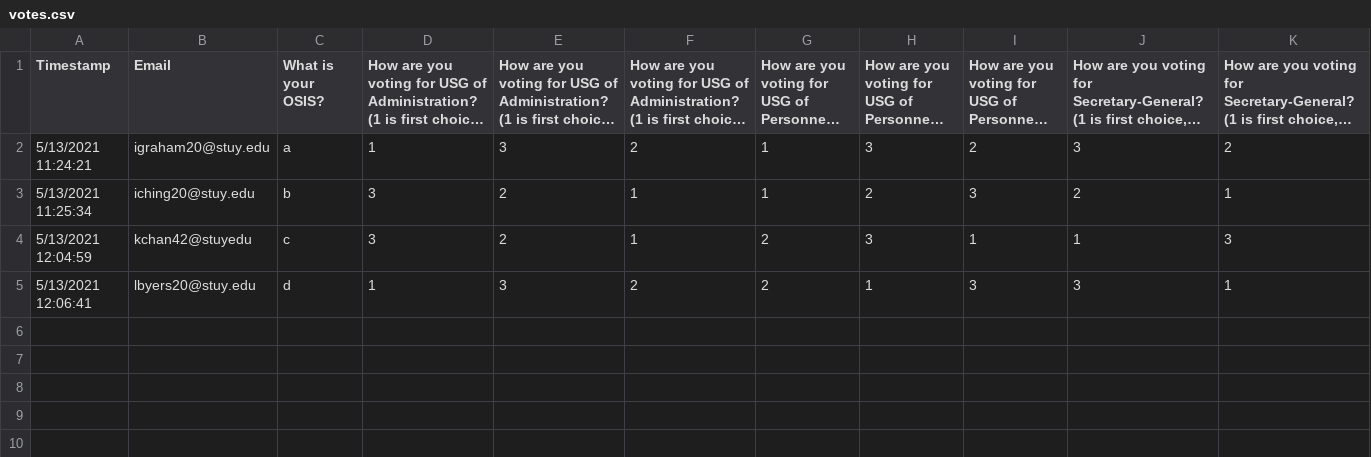
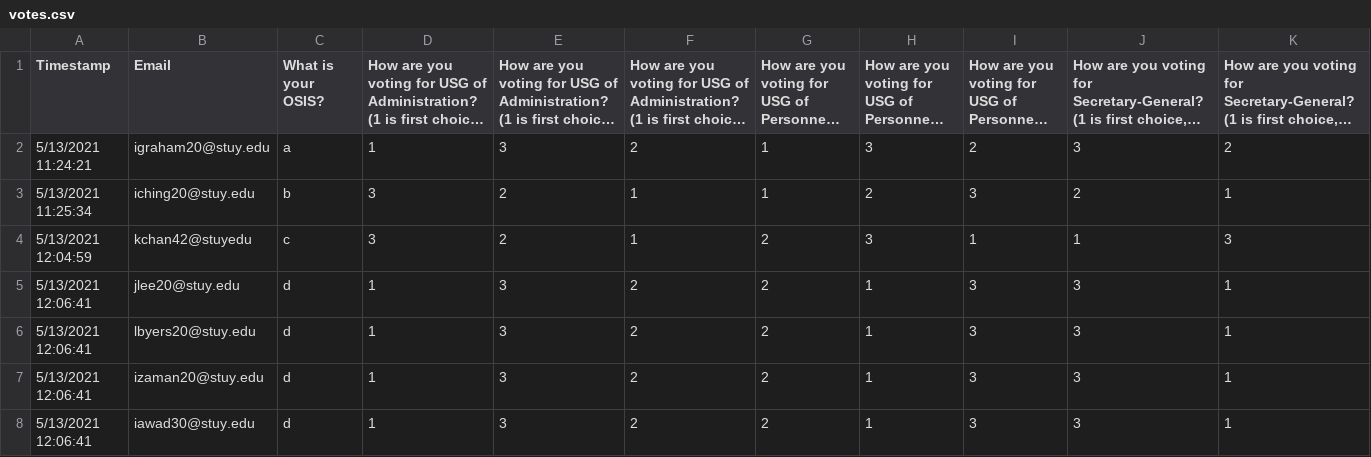
Before and after one commit to I-graham/election-counter, a CSV file: votes.csv, drawn as a sheet; only a part is shown; long unchanged cells end in …; rows hold the shown columns only; the diff names each change by its address in the sheet, - before the commit and + after, or states it on an @@ line.

Commit message:
Update votes.csv

```diff
--- a/votes.csv
+++ b/votes.csv
+row 5: 5/13/2021 12:06:41 | jlee20@stuy.edu | d | 1 | 3 | 2 | 2 | 1 | 3 | 3 | 1
+row 7: 5/13/2021 12:06:41 | izaman20@stuy.edu | d | 1 | 3 | 2 | 2 | 1 | 3 | 3 | 1
+row 8: 5/13/2021 12:06:41 | iawad30@stuy.edu | d | 1 | 3 | 2 | 2 | 1 | 3 | 3 | 1
```
